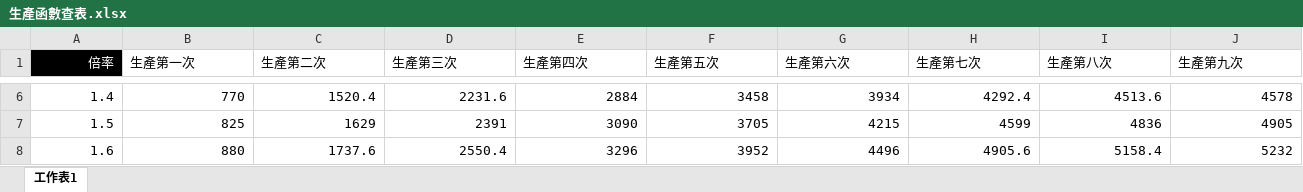
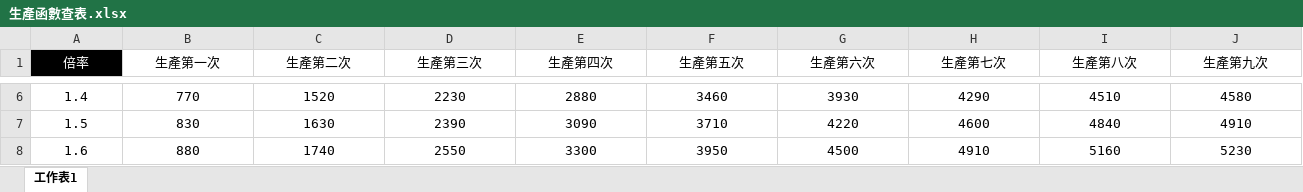
Before and after one commit to yuchia0221/NTU_ECON_Game, an Excel workbook: 生產函數查表.xlsx, sheet 工作表1, drawn as a sheet; only a part is shown, gaps mark what is left out; values as stored, in another font and other column widths than the file's, no borders; charts and pictures not drawn; the diff covers the shown part only; the diff names each change by its address in the sheet, - before the commit and + after, or states it on an @@ line.

```diff
--- a/生產函數查表.xlsx (sheet 工作表1)
+++ b/生產函數查表.xlsx (sheet 工作表1)
-A1 alignment: right
+A1 alignment: center
-B1:J1 alignment: left
+B1:J1 alignment: center
-A6:J8 alignment: right
+A6:J8 alignment: center
-C6 (生產第二次): 1520.4
+C6 (生產第二次): 1520
-D6 (生產第三次): 2231.6
+D6 (生產第三次): 2230
-E6 (生產第四次): 2884
+E6 (生產第四次): 2880
-F6 (生產第五次): 3458
+F6 (生產第五次): 3460
-G6 (生產第六次): 3934
+G6 (生產第六次): 3930
-H6 (生產第七次): 4292.4
+H6 (生產第七次): 4290
-I6 (生產第八次): 4513.6
+I6 (生產第八次): 4510
-J6 (生產第九次): 4578
+J6 (生產第九次): 4580
-B7 (生產第一次): 825
+B7 (生產第一次): 830
-C7 (生產第二次): 1629
+C7 (生產第二次): 1630
-D7 (生產第三次): 2391
+D7 (生產第三次): 2390
-F7 (生產第五次): 3705
+F7 (生產第五次): 3710
-G7 (生產第六次): 4215
+G7 (生產第六次): 4220
-H7 (生產第七次): 4599
+H7 (生產第七次): 4600
-I7 (生產第八次): 4836
+I7 (生產第八次): 4840
-J7 (生產第九次): 4905
+J7 (生產第九次): 4910
-C8 (生產第二次): 1737.6
+C8 (生產第二次): 1740
-D8 (生產第三次): 2550.4
+D8 (生產第三次): 2550
-E8 (生產第四次): 3296
+E8 (生產第四次): 3300
-F8 (生產第五次): 3952
+F8 (生產第五次): 3950
-G8 (生產第六次): 4496
+G8 (生產第六次): 4500
-H8 (生產第七次): 4905.6
+H8 (生產第七次): 4910
-I8 (生產第八次): 5158.4
+I8 (生產第八次): 5160
-J8 (生產第九次): 5232
+J8 (生產第九次): 5230
```
Also changed, not shown: 614 edited cells and cell formats elsewhere in this sheet, formulas that keep their value, charts or pictures, 2 other files.
